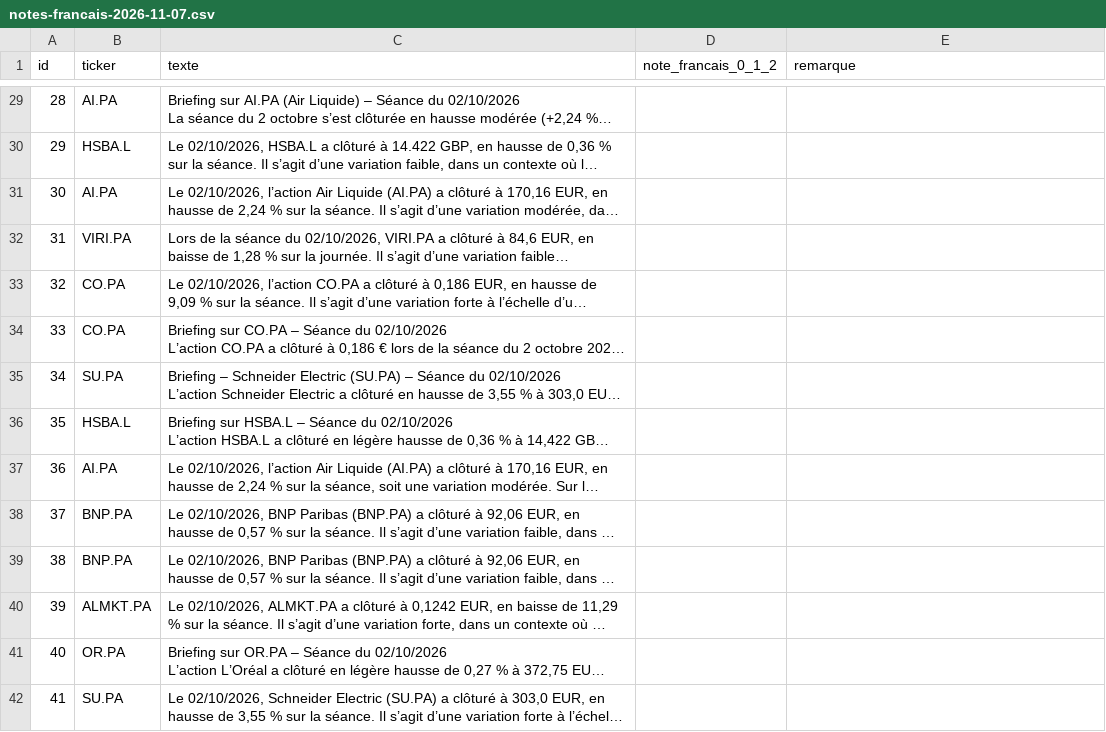
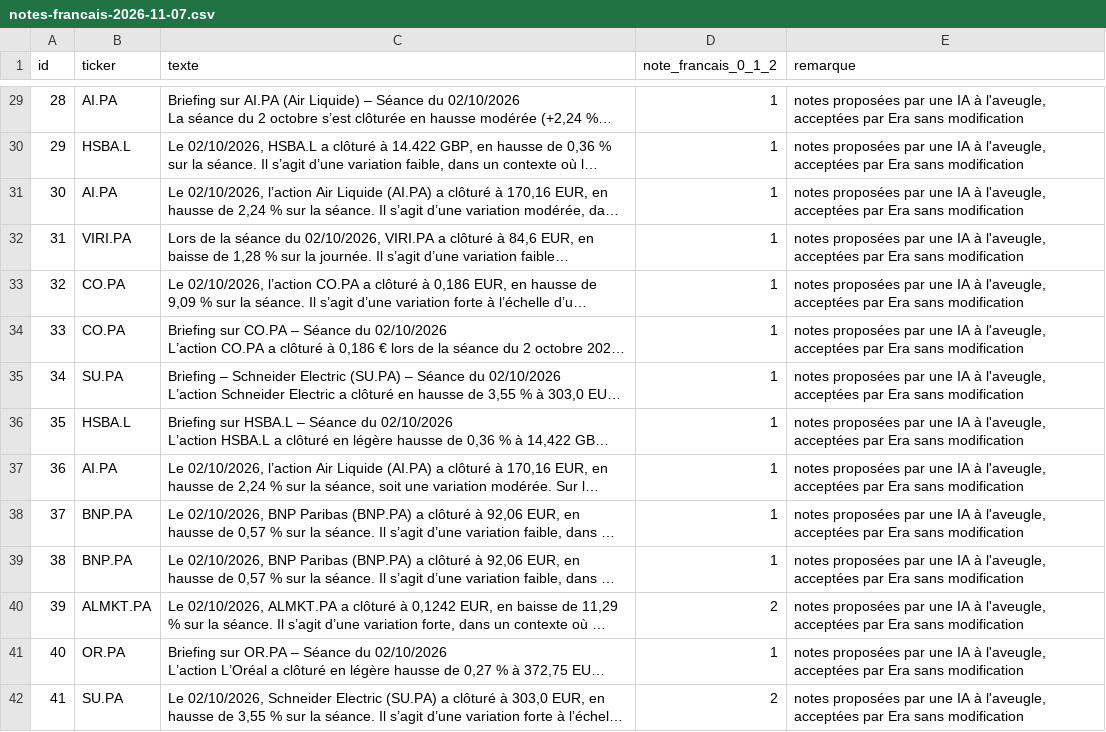
Before and after one commit to Ganda15/rita-agent, a CSV file: evidence/C7/banc-2026-11-07-comparaison/notes-francais-2026-11-07.csv, drawn as a sheet; only a part is shown, gaps mark what is left out; long unchanged cells end in …; the diff covers the shown part only; the diff names each change by its address in the sheet, - before the commit and + after, or states it on an @@ line.

```diff
--- a/evidence/C7/banc-2026-11-07-comparaison/notes-francais-2026-11-07.csv
+++ b/evidence/C7/banc-2026-11-07-comparaison/notes-francais-2026-11-07.csv
-D29:D39 (note_francais_0_1_2): (empty)
+D29:D39 (note_francais_0_1_2): 1
-E29:E42 (remarque): (empty)
+E29:E42 (remarque): notes proposées par une IA à l'aveugle, acceptées par Era sans modification
-D40 (note_francais_0_1_2): (empty)
+D40 (note_francais_0_1_2): 2
-D41 (note_francais_0_1_2): (empty)
+D41 (note_francais_0_1_2): 1
-D42 (note_francais_0_1_2): (empty)
+D42 (note_francais_0_1_2): 2
```
Also changed, not shown: 92 edited cells elsewhere in this file, 6 other files.
